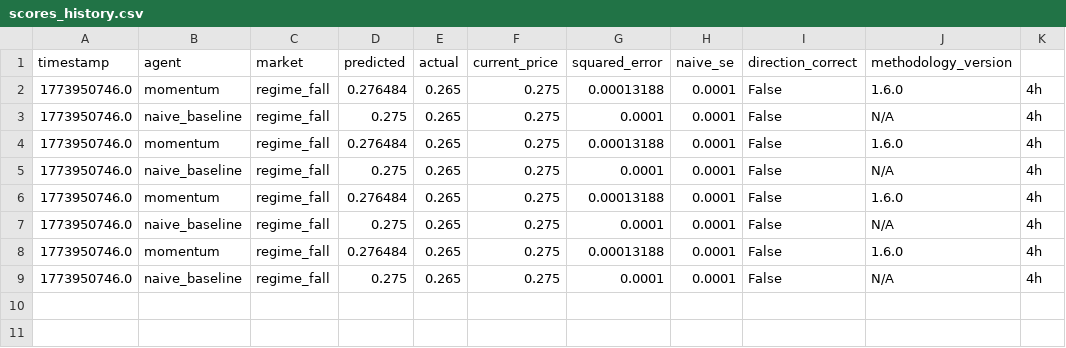
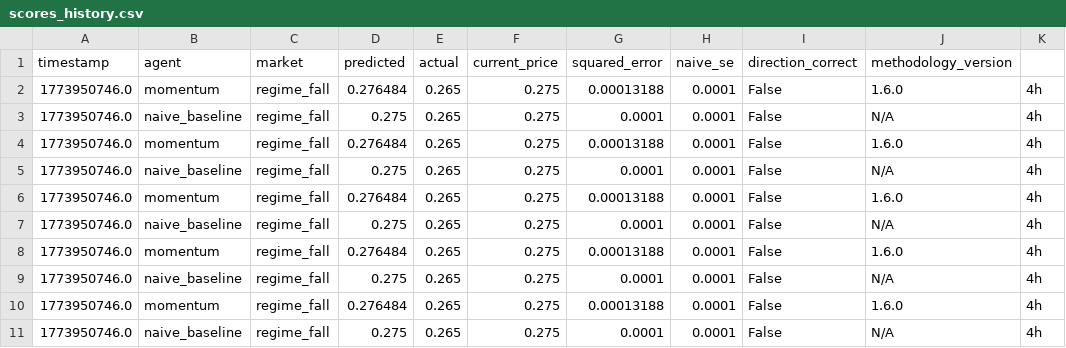
Before and after one commit to pairie-koh/Trading-Agents-on-Kalshi-, a CSV file: data/scores_history.csv, drawn as a sheet.

```diff
--- a/data/scores_history.csv
+++ b/data/scores_history.csv
@@ -9 +9,3 @@ timestamp,agent,market,predicted,actual,current_price,squared_error,naive_se,dir
 1773950746.0,naive_baseline,regime_fall,0.275,0.265,0.275,0.0001,0.0001,False,N/A,4h
+1773950746.0,momentum,regime_fall,0.276484,0.265,0.275,0.00013188,0.0001,False,1.6.0,4h
+1773950746.0,naive_baseline,regime_fall,0.275,0.265,0.275,0.0001,0.0001,False,N/A,4h
```
Also changed, not shown: data/rolling_scores.csv, 3 other files.
